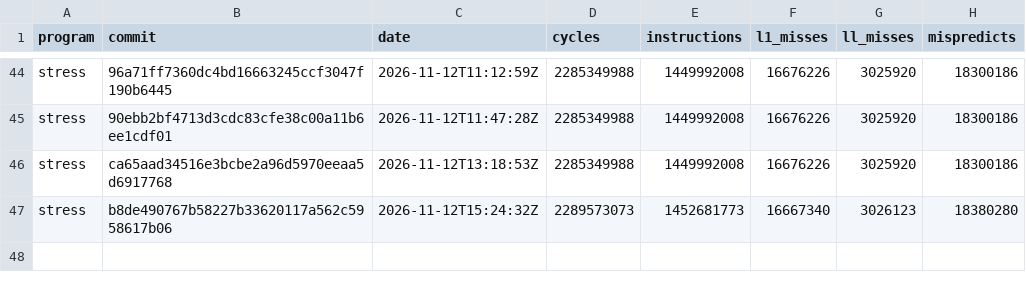
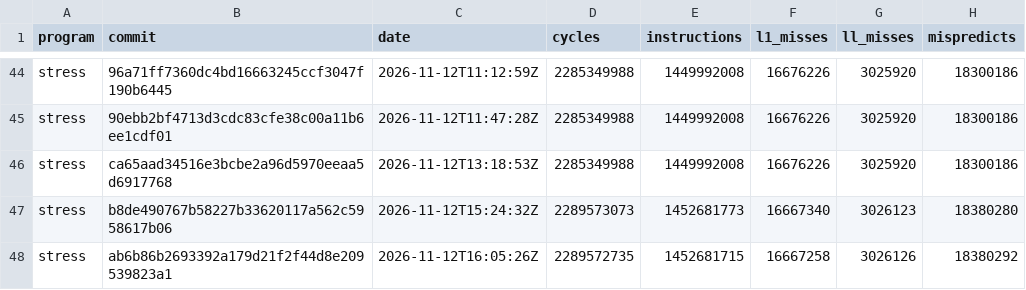
Before and after one commit to zane-lang/compiler, a TSV file: stress-tiered.tsv, drawn as a sheet; only a part is shown, gaps mark what is left out; the diff names each change by its address in the sheet, - before the commit and + after, or states it on an @@ line.

```diff
--- a/stress-tiered.tsv
+++ b/stress-tiered.tsv
+row 48: stress | ab6b86b2693392a179d21f2f44d8e209539823a1 | 2026-11-12T16:05:26Z | 2289572735 | 1452681715 | 16667258 | 3026126 | 18380292
```
Also changed, not shown: latest.tsv, stress-plain.tsv, 1 other file.
